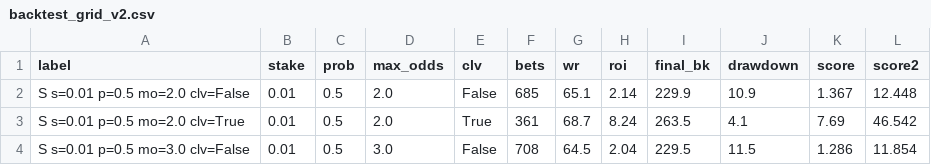
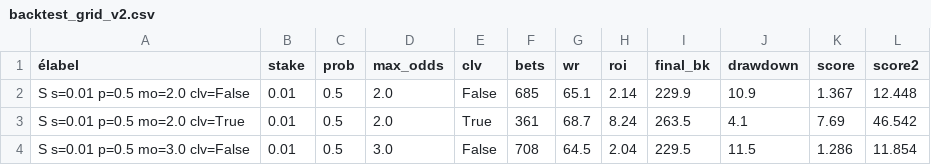
Before and after one commit to Mehdi-Convergence/bettracker, a CSV file: data/backtest_grid_v2.csv, drawn as a sheet; only a part is shown.

```diff
--- a/data/backtest_grid_v2.csv
+++ b/data/backtest_grid_v2.csv
@@ -1,2 +1,2 @@
-label,stake,prob,max_odds,clv,bets,wr,roi,final_bk,drawdown,score,score2
+élabel,stake,prob,max_odds,clv,bets,wr,roi,final_bk,drawdown,score,score2
 S s=0.01 p=0.5 mo=2.0 clv=False,0.01,0.5,2.0,False,685,65.1,2.14,229.9,10.9,1.367,12.448
```
Also changed, not shown: 47 other files.
